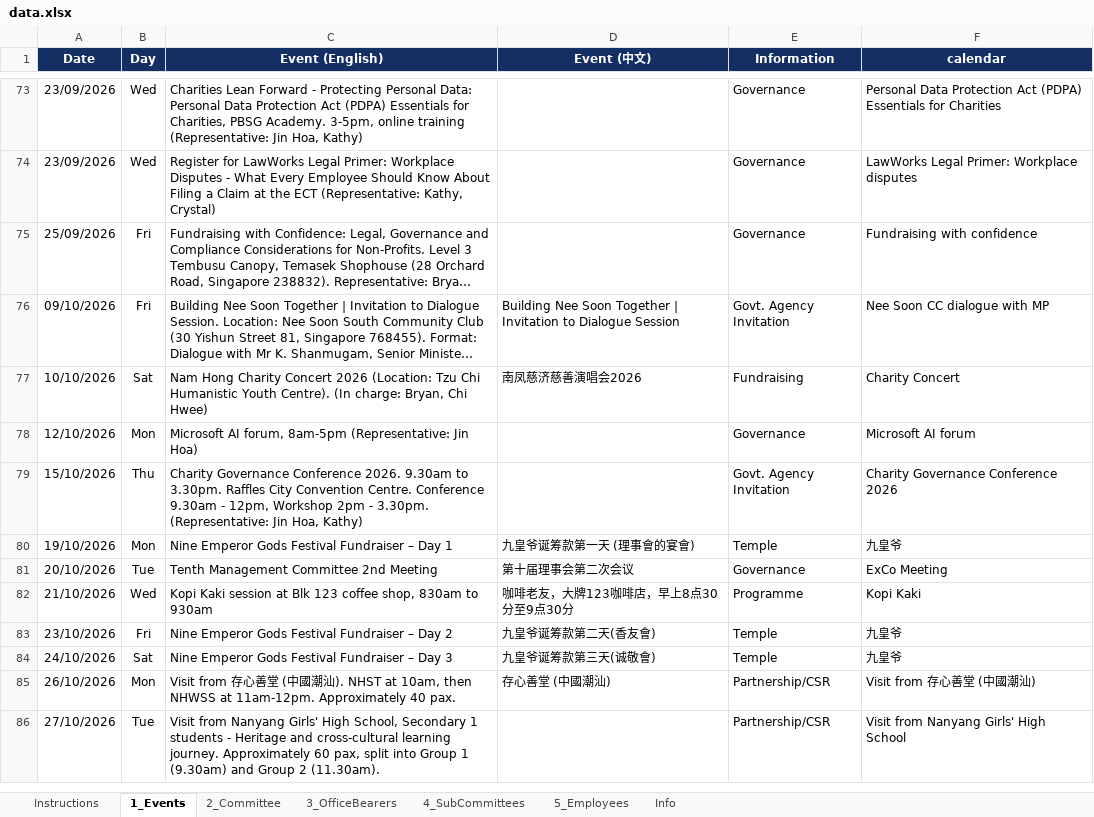
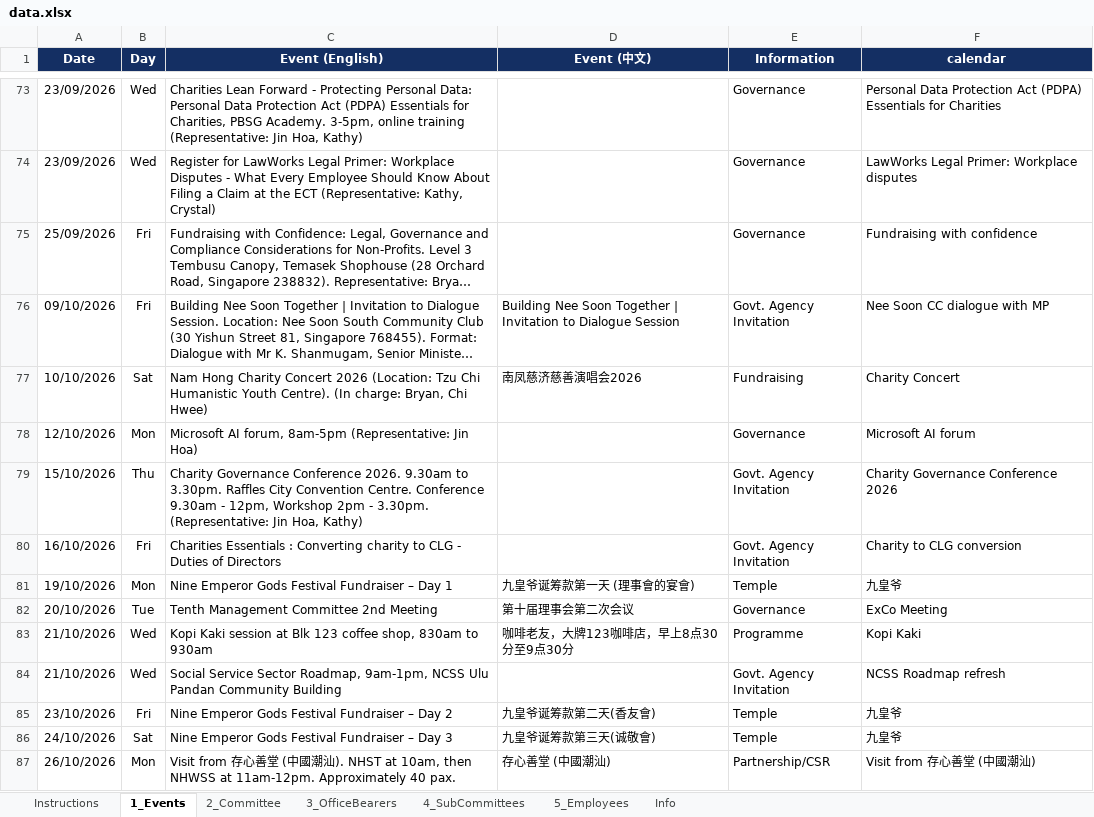
Before and after one commit to NamHongWelfareSS/Member-Handbook, an Excel workbook: data.xlsx, sheet 1_Events, drawn as a sheet; only a part is shown, gaps mark what is left out; the shorter side is filled out with more unchanged rows; long unchanged cells end in …; values as stored, in another font and other column widths than the file's, no borders; the diff names each change by its address in the sheet, - before the commit and + after, or states it on an @@ line.

Commit message:
Update data.xlsx

```diff
--- a/data.xlsx (sheet 1_Events)
+++ b/data.xlsx (sheet 1_Events)
+row 80: 16/10/2026 | Fri | Charities Essentials : Converting charity to CLG - Duties of Directors |  | Govt. Agency Invitation | Charity to CLG conversion
+row 84: 21/10/2026 | Wed | Social Service Sector Roadmap, 9am-1pm, NCSS Ulu Pandan Community Building |  | Govt. Agency Invitation | NCSS Roadmap refresh
```
Also changed, not shown: sheet Info, formulas that keep their value.
